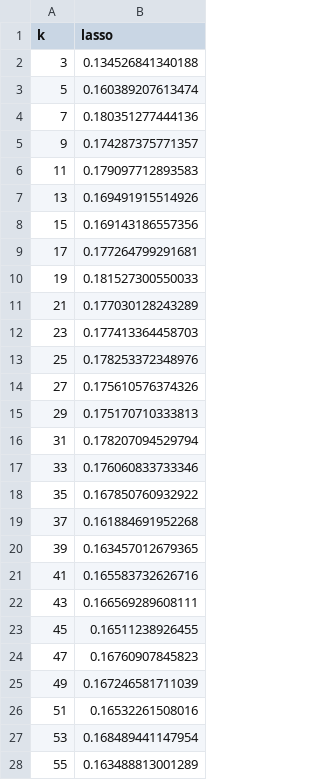
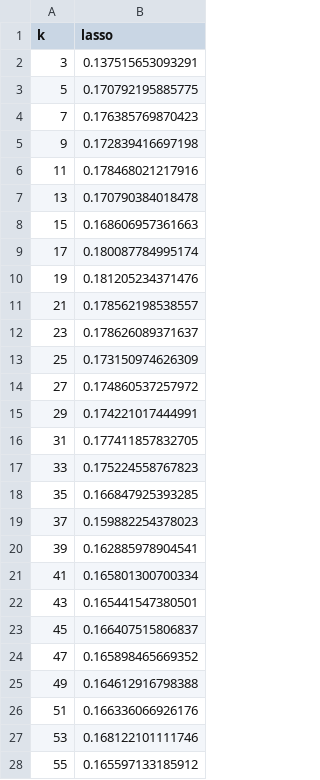
Before and after one commit to a91quaini/SparsePortfolioSelection, a CSV file: inst/empirics/results/mebeme_ind_monthly/oos_sr_lasso_mebeme_ind_monthly_N149_Win240_Wout1.csv, drawn as a sheet; only a part is shown; the diff covers the shown part only.

```diff
--- a/inst/empirics/results/mebeme_ind_monthly/oos_sr_lasso_mebeme_ind_monthly_N149_Win240_Wout1.csv
+++ b/inst/empirics/results/mebeme_ind_monthly/oos_sr_lasso_mebeme_ind_monthly_N149_Win240_Wout1.csv
@@ -1,28 +1,28 @@
 "k","lasso"
-3,0.134526841340188
-5,0.160389207613474
-7,0.180351277444136
-9,0.174287375771357
-11,0.179097712893583
-13,0.169491915514926
-15,0.169143186557356
-17,0.177264799291681
-19,0.181527300550033
-21,0.177030128243289
-23,0.177413364458703
-25,0.178253372348976
-27,0.175610576374326
-29,0.175170710333813
-31,0.178207094529794
-33,0.176060833733346
-35,0.167850760932922
-37,0.161884691952268
-39,0.163457012679365
-41,0.165583732626716
-43,0.166569289608111
-45,0.16511238926455
-47,0.16760907845823
-49,0.167246581711039
-51,0.16532261508016
-53,0.168489441147954
-55,0.163488813001289
+3,0.137515653093291
+5,0.170792195885775
+7,0.176385769870423
+9,0.172839416697198
+11,0.178468021217916
+13,0.170790384018478
+15,0.168606957361663
+17,0.180087784995174
+19,0.181205234371476
+21,0.178562198538557
+23,0.178626089371637
+25,0.173150974626309
+27,0.174860537257972
+29,0.174221017444991
+31,0.177411857832705
+33,0.175224558767823
+35,0.166847925393285
+37,0.159882254378023
+39,0.162885978904541
+41,0.165801300700334
+43,0.165441547380501
+45,0.166407515806837
+47,0.165898465669352
+49,0.164612916798388
+51,0.166336066926176
+53,0.168122101111746
+55,0.165597133185912
```
Also changed, not shown: 46 edited cells elsewhere in this file, inst/empirics/results/mebeme_ind_monthly/oos_sr_lasso_mebeme_ind_monthly_N149_Win480_Wout1.csv, 2 other files.
